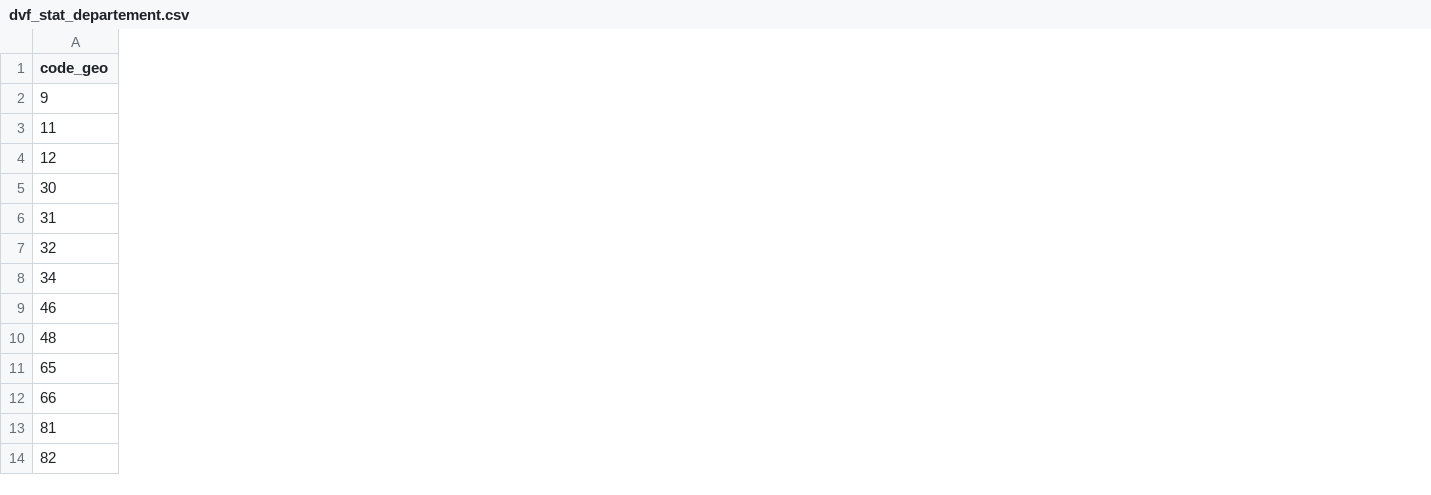
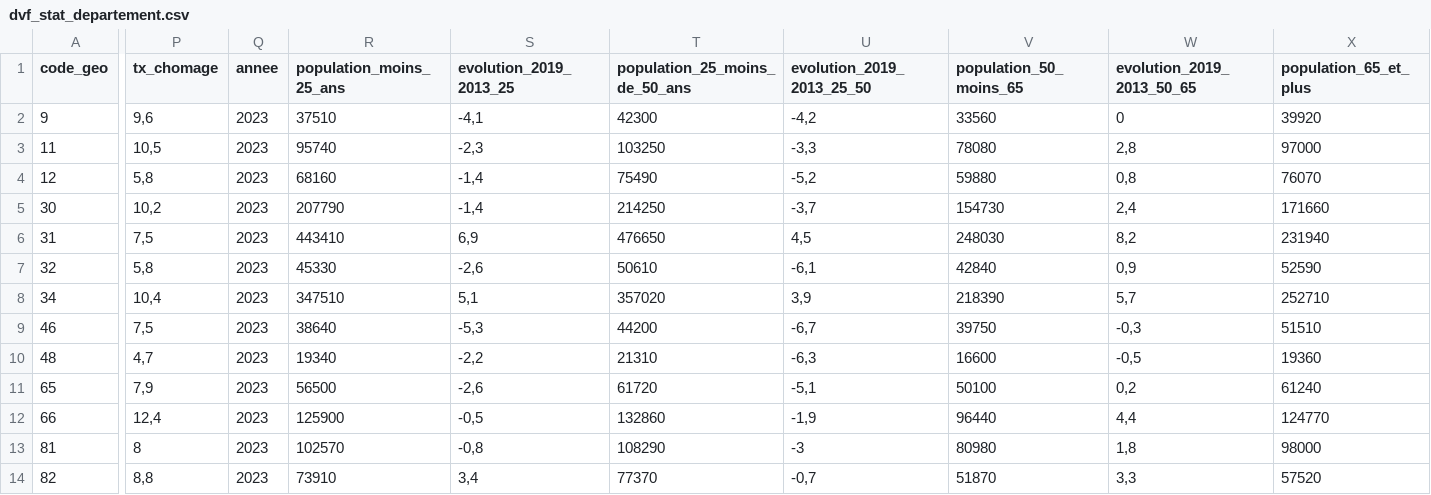
Before and after one commit to melissabillard/TP_jaspersoft, a CSV file: data/dvf_stat_departement.csv, drawn as a sheet; only a part is shown, gaps mark what is left out; the diff covers the shown part only; the diff names each change by its address in the sheet, - before the commit and + after, or states it on an @@ line.

Commit message:
add inidcateur emploi dans dataset

```diff
--- a/data/dvf_stat_departement.csv
+++ b/data/dvf_stat_departement.csv
+column P (tx_chomage), rows 2-14: 9,6 | 10,5 | 5,8 | 10,2 | 7,5 | 5,8 | 10,4 | 7,5 | 4,7 | 7,9 | 12,4 | 8 | 8,8
+column Q (annee), rows 2-14: all 2023
+column R (population_moins_25_ans), rows 2-14: 37510 | 95740 | 68160 | 207790 | 443410 | 45330 | 347510 | 38640 | 19340 | 56500 | 125900 | 102570 | 73910
+column S (evolution_2019_2013_25), rows 2-14: -4,1 | -2,3 | -1,4 | -1,4 | 6,9 | -2,6 | 5,1 | -5,3 | -2,2 | -2,6 | -0,5 | -0,8 | 3,4
+column T (population_25_moins_de_50_ans), rows 2-14: 42300 | 103250 | 75490 | 214250 | 476650 | 50610 | 357020 | 44200 | 21310 | 61720 | 132860 | 108290 | 77370
+column U (evolution_2019_2013_25_50), rows 2-14: -4,2 | -3,3 | -5,2 | -3,7 | 4,5 | -6,1 | 3,9 | -6,7 | -6,3 | -5,1 | -1,9 | -3 | -0,7
+column V (population_50_moins_65), rows 2-14: 33560 | 78080 | 59880 | 154730 | 248030 | 42840 | 218390 | 39750 | 16600 | 50100 | 96440 | 80980 | 51870
+column W (evolution_2019_2013_50_65), rows 2-14: 0 | 2,8 | 0,8 | 2,4 | 8,2 | 0,9 | 5,7 | -0,3 | -0,5 | 0,2 | 4,4 | 1,8 | 3,3
+column X (population_65_et_plus), rows 2-14: 39920 | 97000 | 76070 | 171660 | 231940 | 52590 | 252710 | 51510 | 19360 | 61240 | 124770 | 98000 | 57520
```
Also changed, not shown: 12 added columns elsewhere in this file, 1 other file.
